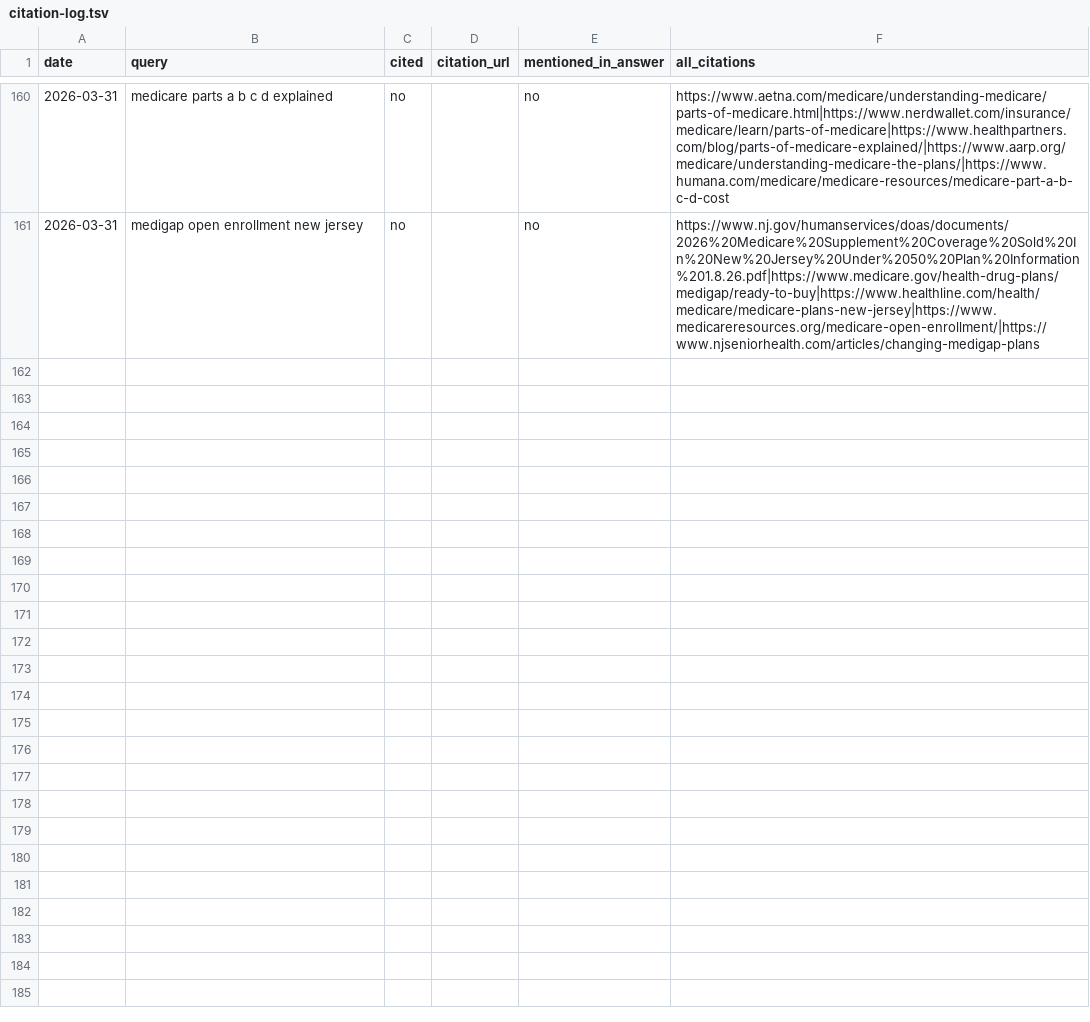
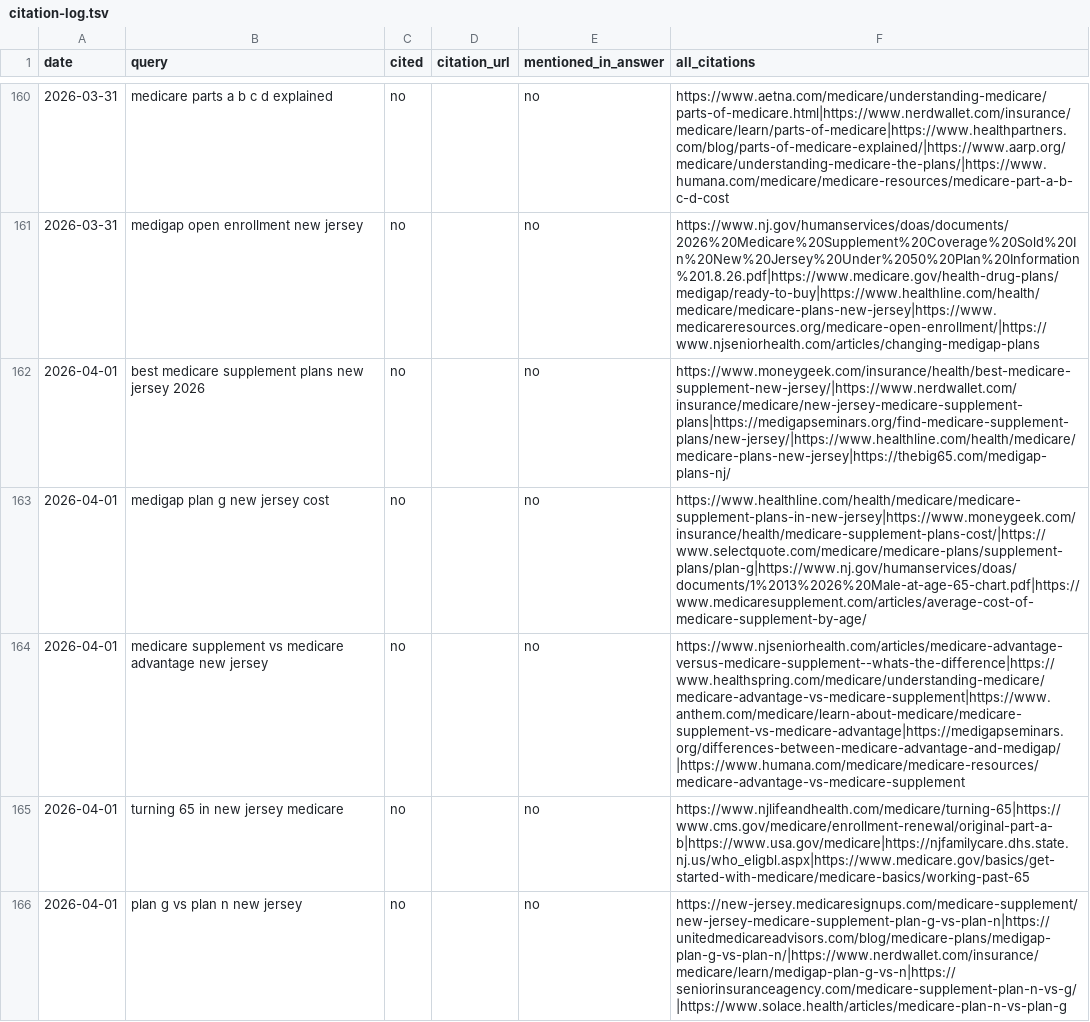
Before and after one commit to ekmagent/EKMMain, a TSV file: citation-log.tsv, drawn as a sheet; only a part is shown, gaps mark what is left out; the diff covers the shown part only.

```diff
--- a/citation-log.tsv
+++ b/citation-log.tsv
@@ -161 +161,6 @@ date	query	cited	citation_url	mentioned_in_answer	all_citations
 2026-03-31	medigap open enrollment new jersey	no		no	https://www.nj.gov/humanservices/doas/documents/2026%20Medicare%20Supplement%20Coverage%20Sold%20In%20New%20Jersey%20Under%2050%20Plan%20Information%201.8.26.pdf|https://www.medicare.gov/health-drug-plans/medigap/ready-to-buy|https://www.healthline.com/health/medicare/medicare-plans-new-jersey|https://www.medicareresources.org/medicare-open-enrollment/|https://www.njseniorhealth.com/articles/changing-medigap-plans
+2026-04-01	best medicare supplement plans new jersey 2026	no		no	https://www.moneygeek.com/insurance/health/best-medicare-supplement-new-jersey/|https://www.nerdwallet.com/insurance/medicare/new-jersey-medicare-supplement-plans|https://medigapseminars.org/find-medicare-supplement-plans/new-jersey/|https://www.healthline.com/health/medicare/medicare-plans-new-jersey|https://thebig65.com/medigap-plans-nj/
+2026-04-01	medigap plan g new jersey cost	no		no	https://www.healthline.com/health/medicare/medicare-supplement-plans-in-new-jersey|https://www.moneygeek.com/insurance/health/medicare-supplement-plans-cost/|https://www.selectquote.com/medicare/medicare-plans/supplement-plans/plan-g|https://www.nj.gov/humanservices/doas/documents/1%2013%2026%20Male-at-age-65-chart.pdf|https://www.medicaresupplement.com/articles/average-cost-of-medicare-supplement-by-age/
+2026-04-01	medicare supplement vs medicare advantage new jersey	no		no	https://www.njseniorhealth.com/articles/medicare-advantage-versus-medicare-supplement--whats-the-difference|https://www.healthspring.com/medicare/understanding-medicare/medicare-advantage-vs-medicare-supplement|https://www.anthem.com/medicare/learn-about-medicare/medicare-supplement-vs-medicare-advantage|https://medigapseminars.org/differences-between-medicare-advantage-and-medigap/|https://www.humana.com/medicare/medicare-resources/medicare-advantage-vs-medicare-supplement
+2026-04-01	turning 65 in new jersey medicare	no		no	https://www.njlifeandhealth.com/medicare/turning-65|https://www.cms.gov/medicare/enrollment-renewal/original-part-a-b|https://www.usa.gov/medicare|https://njfamilycare.dhs.state.nj.us/who_eligbl.aspx|https://www.medicare.gov/basics/get-started-with-medicare/medicare-basics/working-past-65
+2026-04-01	plan g vs plan n new jersey	no		no	https://new-jersey.medicaresignups.com/medicare-supplement/new-jersey-medicare-supplement-plan-g-vs-plan-n|https://unitedmedicareadvisors.com/blog/medicare-plans/medigap-plan-g-vs-plan-n/|https://www.nerdwallet.com/insurance/medicare/learn/medigap-plan-g-vs-n|https://seniorinsuranceagency.com/medicare-supplement-plan-n-vs-g/|https://www.solace.health/articles/medicare-plan-n-vs-plan-g
```
Also changed, not shown: 5 added rows elsewhere in this file, serp-log.tsv, 1 other file.
